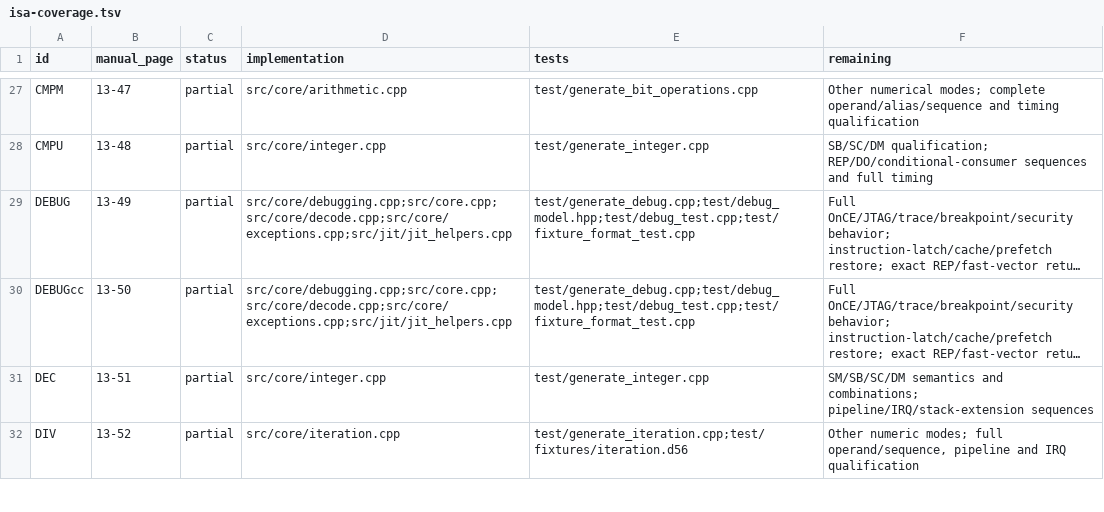
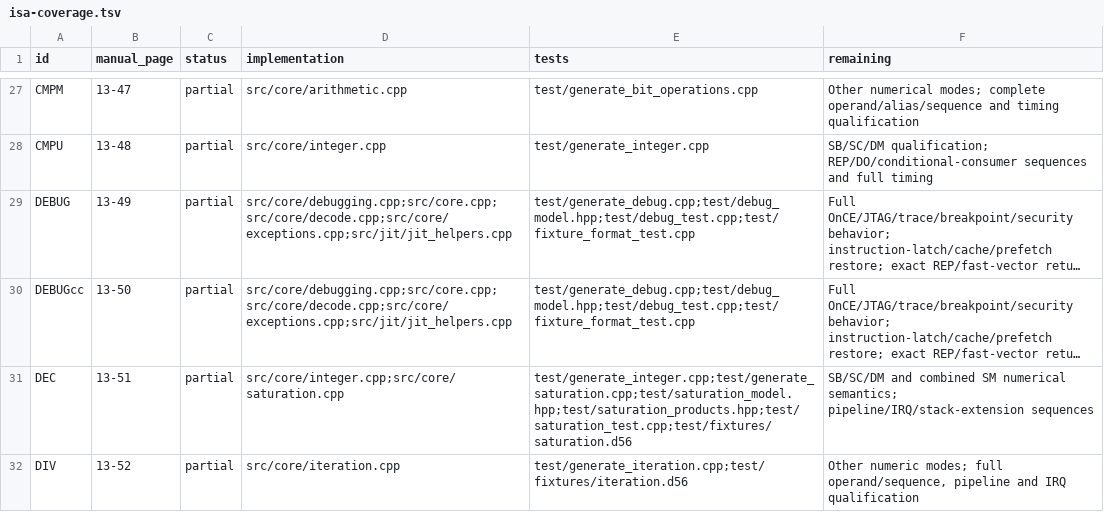
Before and after one commit to Weichwolf/dsp56300, a TSV file: doc/isa-coverage.tsv, drawn as a sheet; only a part is shown, gaps mark what is left out; long unchanged cells end in …; the diff covers the shown part only; the diff names each change by its address in the sheet, - before the commit and + after, or states it on an @@ line.

Commit message:
Implement independently tested arithmetic saturation domains

```diff
--- a/doc/isa-coverage.tsv
+++ b/doc/isa-coverage.tsv
-D31 (implementation): src/core/integer.cpp
+D31 (implementation): src/core/integer.cpp;src/core/saturation.cpp
-E31 (tests): test/generate_integer.cpp
+E31 (tests): test/generate_integer.cpp;test/generate_saturation.cpp;test/saturation_model.hpp;test/saturation_products.hpp;test/saturation_test.cpp;test/fixtures/saturation.d56
-F31 (remaining): SM/SB/SC/DM semantics and combinations; pipeline/IRQ/stack-extension sequences
+F31 (remaining): SB/SC/DM and combined SM numerical semantics; pipeline/IRQ/stack-extension sequences
```
Also changed, not shown: 76 edited cells elsewhere in this file, 32 other files.
